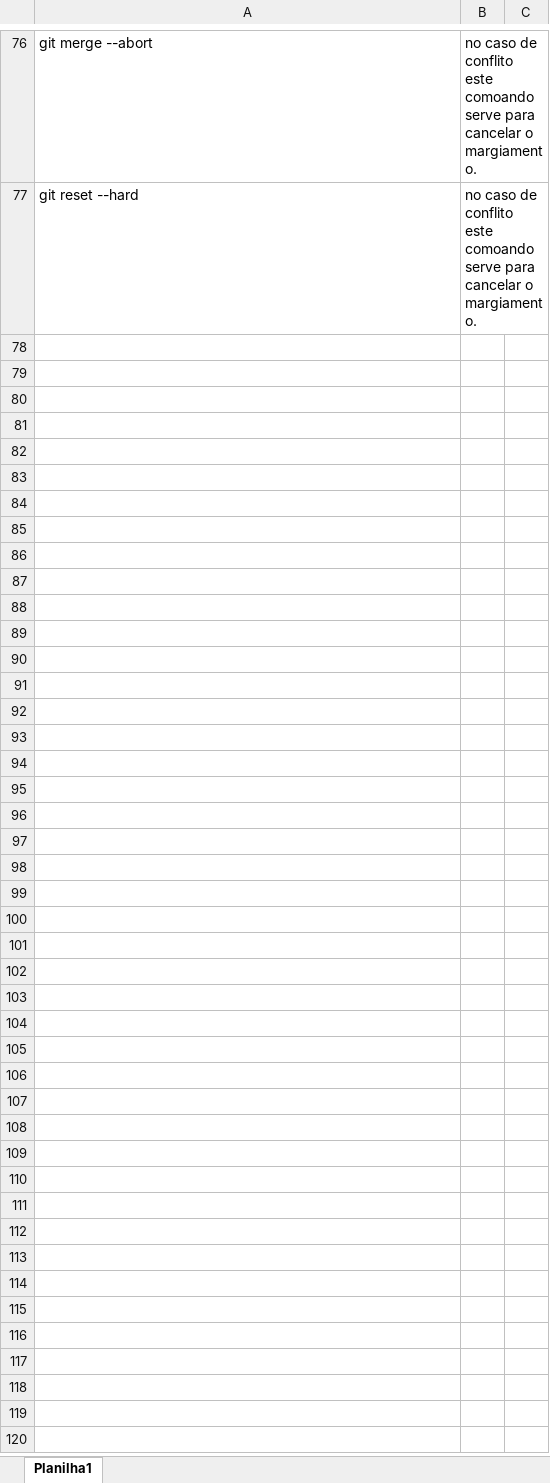
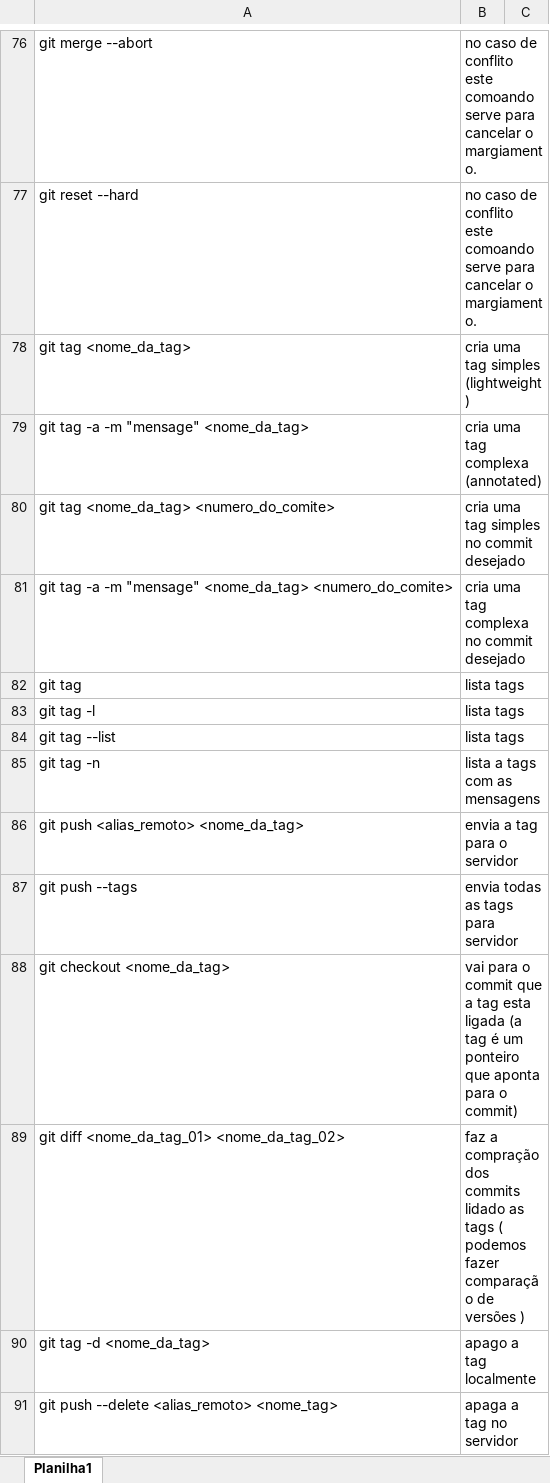
Before and after one commit to dariosilvamelo/GitGitHub, an Excel workbook: git.xlsx, sheet Planilha1, drawn as a sheet; only a part is shown, gaps mark what is left out; values as stored, in another font and other column widths than the file's, no borders; the diff names each change by its address in the sheet, - before the commit and + after, or states it on an @@ line.

```diff
--- a/git.xlsx (sheet Planilha1)
+++ b/git.xlsx (sheet Planilha1)
+row 78: git tag <nome_da_tag> | cria uma tag simples (lightweight)
+row 79: git tag -a -m "mensage" <nome_da_tag> | cria uma tag complexa (annotated)
+row 80: git tag <nome_da_tag> <numero_do_comite> | cria uma tag simples no commit desejado
+row 81: git tag -a -m "mensage" <nome_da_tag> <numero_do_comite> | cria uma tag complexa no commit desejado
+row 82: git tag | lista tags
+row 83: git tag -l | lista tags
+row 84: git tag --list | lista tags
+row 85: git tag -n | lista a tags com as mensagens
+row 86: git push <alias_remoto> <nome_da_tag> | envia a tag para o servidor
+row 87: git push --tags | envia todas as tags para servidor
+row 88: git checkout <nome_da_tag> | vai para o commit que a tag esta ligada (a tag é um ponteiro que aponta para o commit)
+row 89: git diff <nome_da_tag_01> <nome_da_tag_02> | faz a compração dos commits lidado as tags ( podemos fazer comparação de versões )
+row 90: git tag -d <nome_da_tag> | apago a tag localmente
+row 91: git push --delete <alias_remoto> <nome_tag> | apaga a tag no servidor
```
Also changed, not shown: 1 other file.
